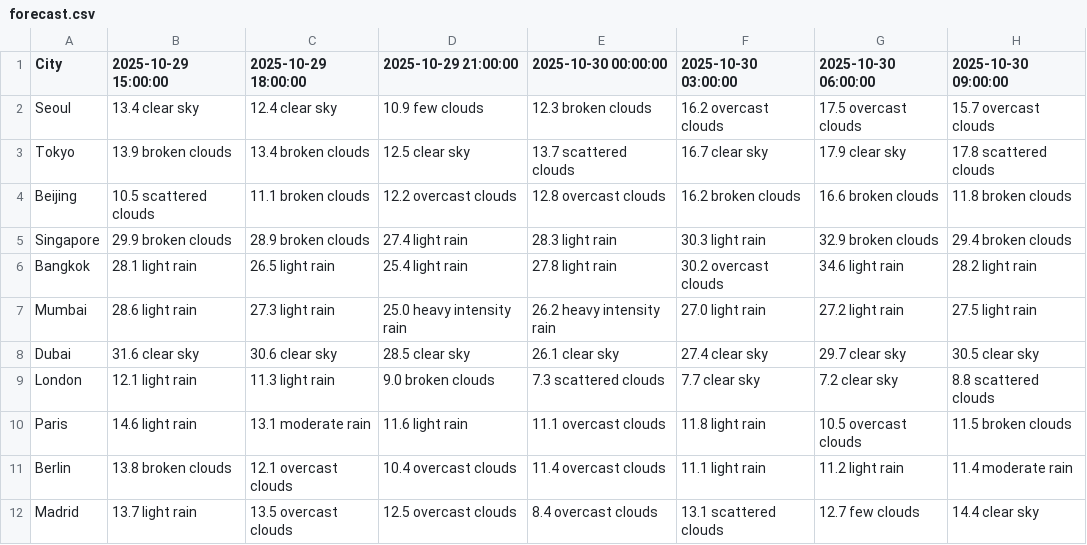
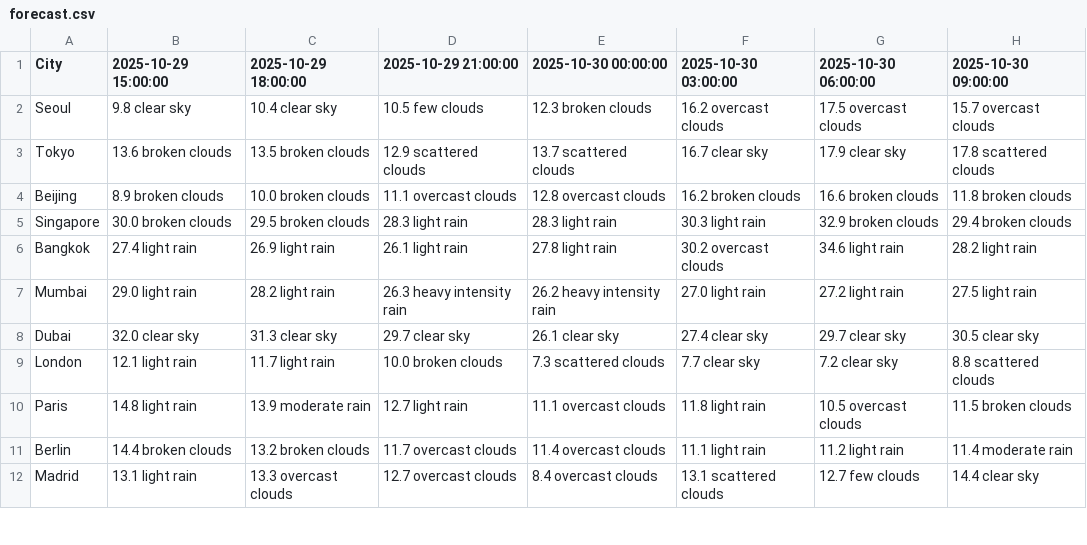
Before and after one commit to Rokey6-4-1/Rokey641-practice, a CSV file: weather_project/forecast.csv, drawn as a sheet; only a part is shown; the diff covers the shown part only; the diff names each change by its address in the sheet, - before the commit and + after, or states it on an @@ line.

```diff
--- a/weather_project/forecast.csv
+++ b/weather_project/forecast.csv
-B2 (2025-10-29 15:00:00): 13.4 clear sky
+B2 (2025-10-29 15:00:00): 9.8 clear sky
-C2 (2025-10-29 18:00:00): 12.4 clear sky
+C2 (2025-10-29 18:00:00): 10.4 clear sky
-D2 (2025-10-29 21:00:00): 10.9 few clouds
+D2 (2025-10-29 21:00:00): 10.5 few clouds
-B3 (2025-10-29 15:00:00): 13.9 broken clouds
+B3 (2025-10-29 15:00:00): 13.6 broken clouds
-C3 (2025-10-29 18:00:00): 13.4 broken clouds
+C3 (2025-10-29 18:00:00): 13.5 broken clouds
-D3 (2025-10-29 21:00:00): 12.5 clear sky
+D3 (2025-10-29 21:00:00): 12.9 scattered clouds
-B4 (2025-10-29 15:00:00): 10.5 scattered clouds
+B4 (2025-10-29 15:00:00): 8.9 broken clouds
-C4 (2025-10-29 18:00:00): 11.1 broken clouds
+C4 (2025-10-29 18:00:00): 10.0 broken clouds
-D4 (2025-10-29 21:00:00): 12.2 overcast clouds
+D4 (2025-10-29 21:00:00): 11.1 overcast clouds
-B5 (2025-10-29 15:00:00): 29.9 broken clouds
+B5 (2025-10-29 15:00:00): 30.0 broken clouds
-C5 (2025-10-29 18:00:00): 28.9 broken clouds
+C5 (2025-10-29 18:00:00): 29.5 broken clouds
-D5 (2025-10-29 21:00:00): 27.4 light rain
+D5 (2025-10-29 21:00:00): 28.3 light rain
-B6 (2025-10-29 15:00:00): 28.1 light rain
+B6 (2025-10-29 15:00:00): 27.4 light rain
-C6 (2025-10-29 18:00:00): 26.5 light rain
+C6 (2025-10-29 18:00:00): 26.9 light rain
-D6 (2025-10-29 21:00:00): 25.4 light rain
+D6 (2025-10-29 21:00:00): 26.1 light rain
-B7 (2025-10-29 15:00:00): 28.6 light rain
+B7 (2025-10-29 15:00:00): 29.0 light rain
-C7 (2025-10-29 18:00:00): 27.3 light rain
+C7 (2025-10-29 18:00:00): 28.2 light rain
-D7 (2025-10-29 21:00:00): 25.0 heavy intensity rain
+D7 (2025-10-29 21:00:00): 26.3 heavy intensity rain
-B8 (2025-10-29 15:00:00): 31.6 clear sky
+B8 (2025-10-29 15:00:00): 32.0 clear sky
-C8 (2025-10-29 18:00:00): 30.6 clear sky
+C8 (2025-10-29 18:00:00): 31.3 clear sky
-D8 (2025-10-29 21:00:00): 28.5 clear sky
+D8 (2025-10-29 21:00:00): 29.7 clear sky
-C9 (2025-10-29 18:00:00): 11.3 light rain
+C9 (2025-10-29 18:00:00): 11.7 light rain
-D9 (2025-10-29 21:00:00): 9.0 broken clouds
+D9 (2025-10-29 21:00:00): 10.0 broken clouds
-B10 (2025-10-29 15:00:00): 14.6 light rain
+B10 (2025-10-29 15:00:00): 14.8 light rain
-C10 (2025-10-29 18:00:00): 13.1 moderate rain
+C10 (2025-10-29 18:00:00): 13.9 moderate rain
-D10 (2025-10-29 21:00:00): 11.6 light rain
+D10 (2025-10-29 21:00:00): 12.7 light rain
-B11 (2025-10-29 15:00:00): 13.8 broken clouds
+B11 (2025-10-29 15:00:00): 14.4 broken clouds
-C11 (2025-10-29 18:00:00): 12.1 overcast clouds
+C11 (2025-10-29 18:00:00): 13.2 broken clouds
-D11 (2025-10-29 21:00:00): 10.4 overcast clouds
+D11 (2025-10-29 21:00:00): 11.7 overcast clouds
-B12 (2025-10-29 15:00:00): 13.7 light rain
+B12 (2025-10-29 15:00:00): 13.1 light rain
-C12 (2025-10-29 18:00:00): 13.5 overcast clouds
+C12 (2025-10-29 18:00:00): 13.3 overcast clouds
-D12 (2025-10-29 21:00:00): 12.5 overcast clouds
+D12 (2025-10-29 21:00:00): 12.7 overcast clouds
```
Also changed, not shown: 29 edited cells elsewhere in this file, weather_project/current_weather.csv, 1 other file.
